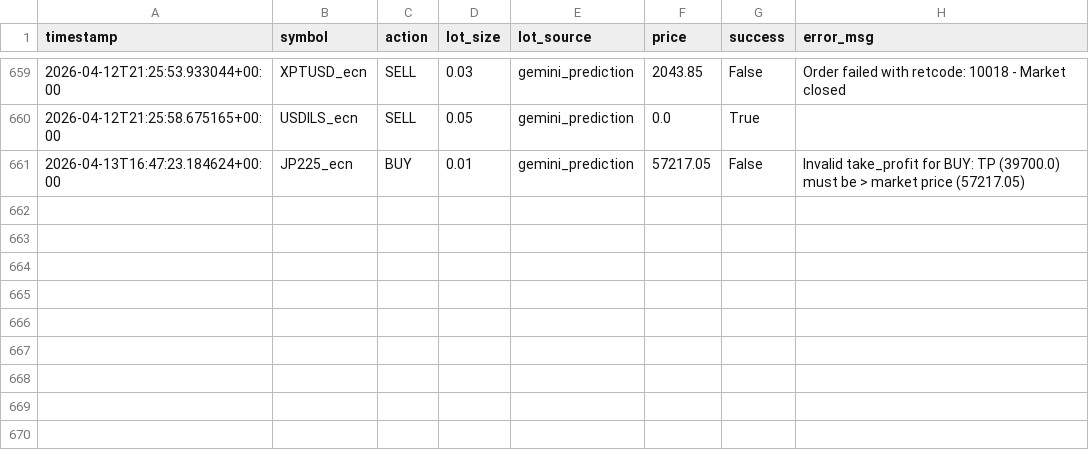
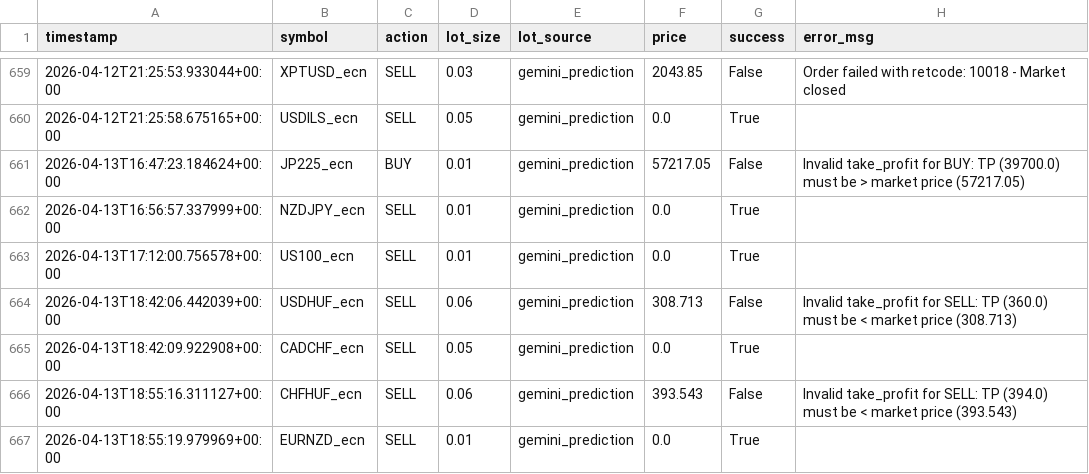
Before and after one commit to StepanSukovyc/mql5, a CSV file: analysis/python/trade_logs/trades.csv, drawn as a sheet; only a part is shown, gaps mark what is left out.

```diff
--- a/analysis/python/trade_logs/trades.csv
+++ b/analysis/python/trade_logs/trades.csv
@@ -661 +661,7 @@ timestamp,symbol,action,lot_size,lot_source,price,success,error_msg
 2026-04-13T16:47:23.184624+00:00,JP225_ecn,BUY,0.01,gemini_prediction,57217.05,False,Invalid take_profit for BUY: TP (39700.0) must be > market price (57217.05)
+2026-04-13T16:56:57.337999+00:00,NZDJPY_ecn,SELL,0.01,gemini_prediction,0.0,True,
+2026-04-13T17:12:00.756578+00:00,US100_ecn,SELL,0.01,gemini_prediction,0.0,True,
+2026-04-13T18:42:06.442039+00:00,USDHUF_ecn,SELL,0.06,gemini_prediction,308.713,False,Invalid take_profit for SELL: TP (360.0) must be < market price (308.713)
+2026-04-13T18:42:09.922908+00:00,CADCHF_ecn,SELL,0.05,gemini_prediction,0.0,True,
+2026-04-13T18:55:16.311127+00:00,CHFHUF_ecn,SELL,0.06,gemini_prediction,393.543,False,Invalid take_profit for SELL: TP (394.0) must be < market price (393.543)
+2026-04-13T18:55:19.979969+00:00,EURNZD_ecn,SELL,0.01,gemini_prediction,0.0,True,
```
Also changed, not shown: 11 other files.
